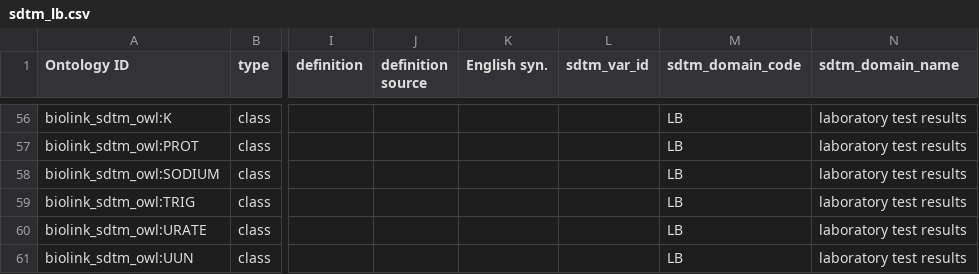
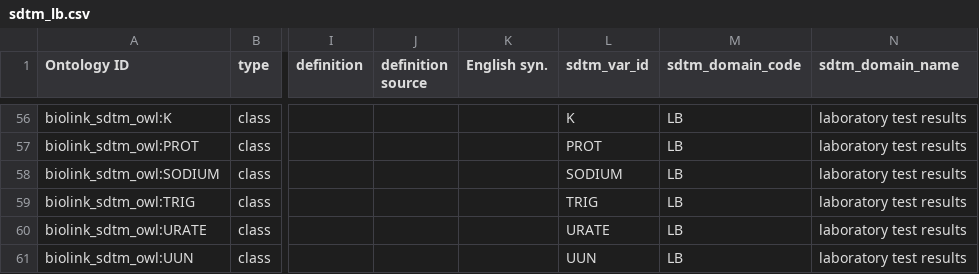
Before and after one commit to criticalpathinstitute/biolink_sdtm_owl, a CSV file: src/modules/sdtm_lb.csv, drawn as a sheet; only a part is shown, gaps mark what is left out; the diff covers the shown part only; the diff names each change by its address in the sheet, - before the commit and + after, or states it on an @@ line.

```diff
--- a/src/modules/sdtm_lb.csv
+++ b/src/modules/sdtm_lb.csv
-L56 (sdtm_var_id): (empty)
+L56 (sdtm_var_id): K
-L57 (sdtm_var_id): (empty)
+L57 (sdtm_var_id): PROT
-L58 (sdtm_var_id): (empty)
+L58 (sdtm_var_id): SODIUM
-L59 (sdtm_var_id): (empty)
+L59 (sdtm_var_id): TRIG
-L60 (sdtm_var_id): (empty)
+L60 (sdtm_var_id): URATE
-L61 (sdtm_var_id): (empty)
+L61 (sdtm_var_id): UUN
```
Also changed, not shown: 1 added row, 1 removed row and 58 edited cells elsewhere in this file, src/modules/sdtm_ur.csv, 4 other files.
